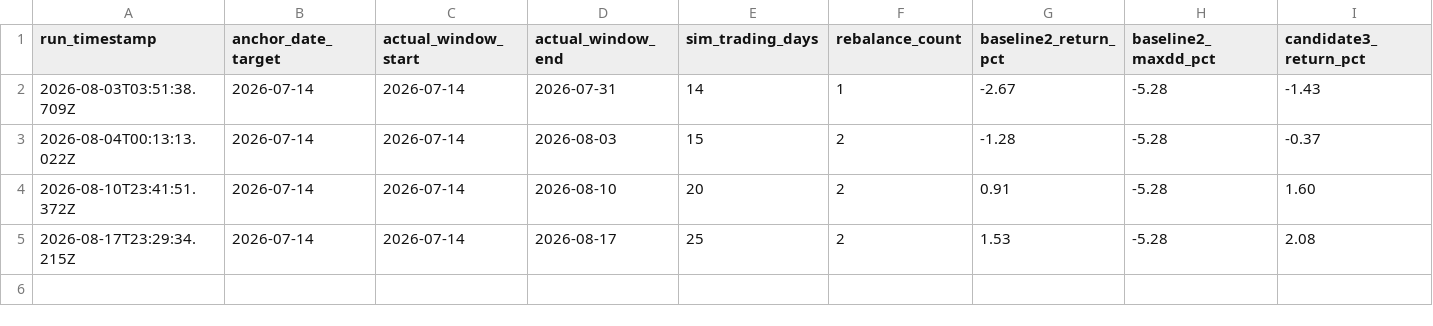
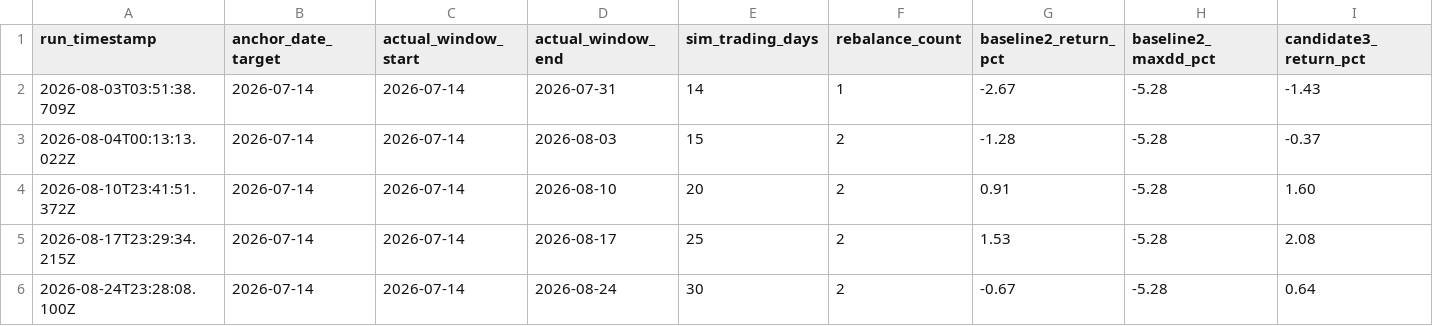
Before and after one commit to Alexul-AI/ai-trading-agent, a CSV file: backend/data/backtest-reports/etf-rotation/etf-rotation-forward-validation-log.csv, drawn as a sheet; only a part is shown; rows hold the shown columns only; the diff names each change by its address in the sheet, - before the commit and + after, or states it on an @@ line.

```diff
--- a/backend/data/backtest-reports/etf-rotation/etf-rotation-forward-validation-log.csv
+++ b/backend/data/backtest-reports/etf-rotation/etf-rotation-forward-validation-log.csv
+row 6: 2026-08-24T23:28:08.100Z | 2026-07-14 | 2026-07-14 | 2026-08-24 | 30 | 2 | -0.67 | -5.28 | 0.64
```
Also changed, not shown: backend/data/backtest-reports/etf-rotation/etf-rotation-forward-validation-adjusted-shadow-log.csv, 2 other files.
